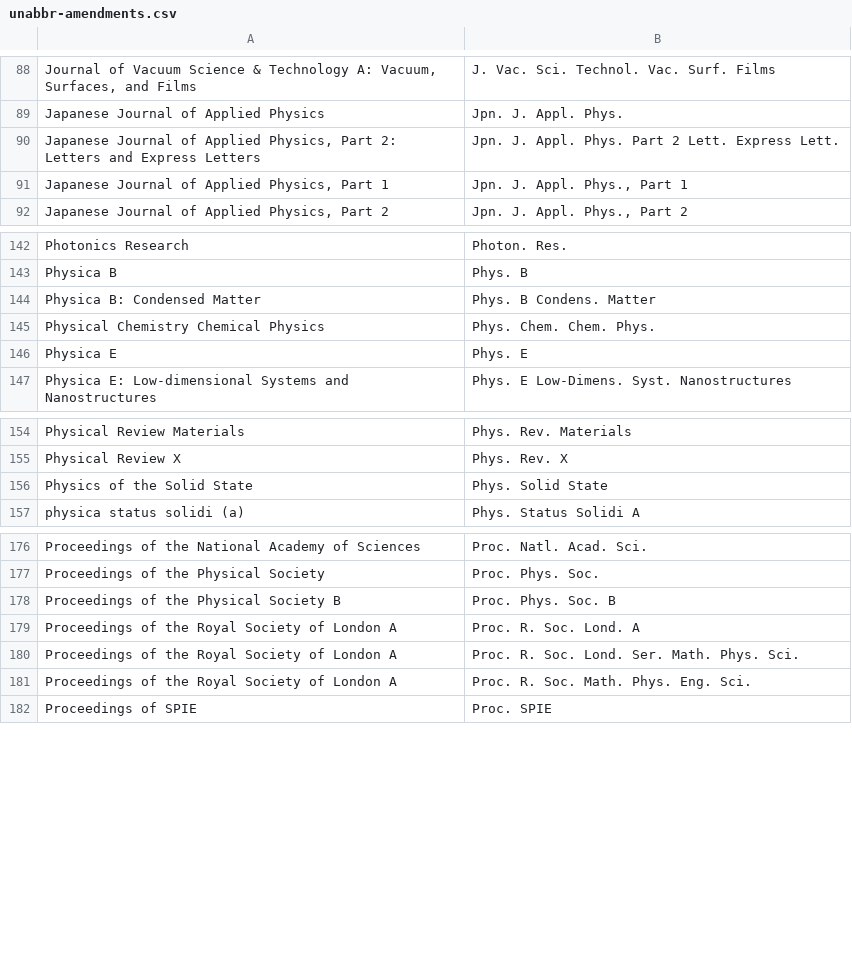
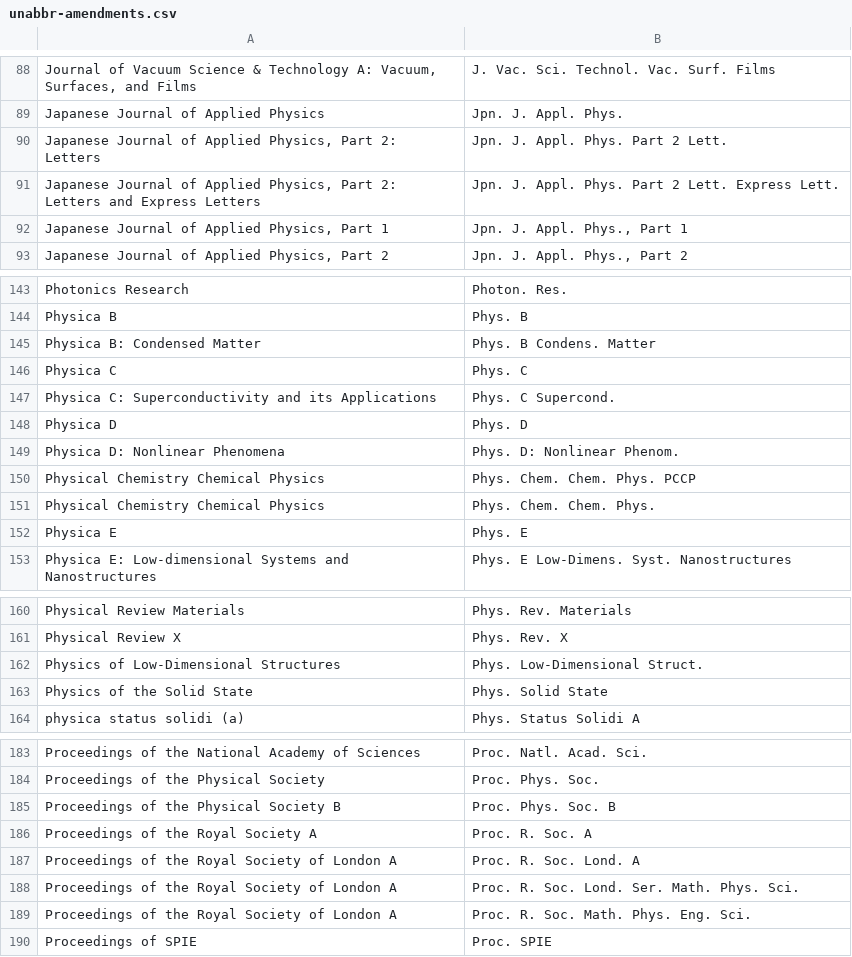
Before and after one commit to retorquere/bibtex-parser, a CSV file: unabbr-amendments.csv, drawn as a sheet; only a part is shown, gaps mark what is left out; the diff names each change by its address in the sheet, - before the commit and + after, or states it on an @@ line.

Commit message:
last additions from extra tests

```diff
--- a/unabbr-amendments.csv
+++ b/unabbr-amendments.csv
+row 90: Japanese Journal of Applied Physics, Part 2: Letters | Jpn. J. Appl. Phys. Part 2 Lett.
+row 146: Physica C | Phys. C
+row 147: Physica C: Superconductivity and its Applications | Phys. C Supercond.
+row 148: Physica D | Phys. D
+row 149: Physica D: Nonlinear Phenomena | Phys. D: Nonlinear Phenom.
+row 150: Physical Chemistry Chemical Physics | Phys. Chem. Chem. Phys. PCCP
+row 162: Physics of Low-Dimensional Structures | Phys. Low-Dimensional Struct.
+row 186: Proceedings of the Royal Society A | Proc. R. Soc. A
```
